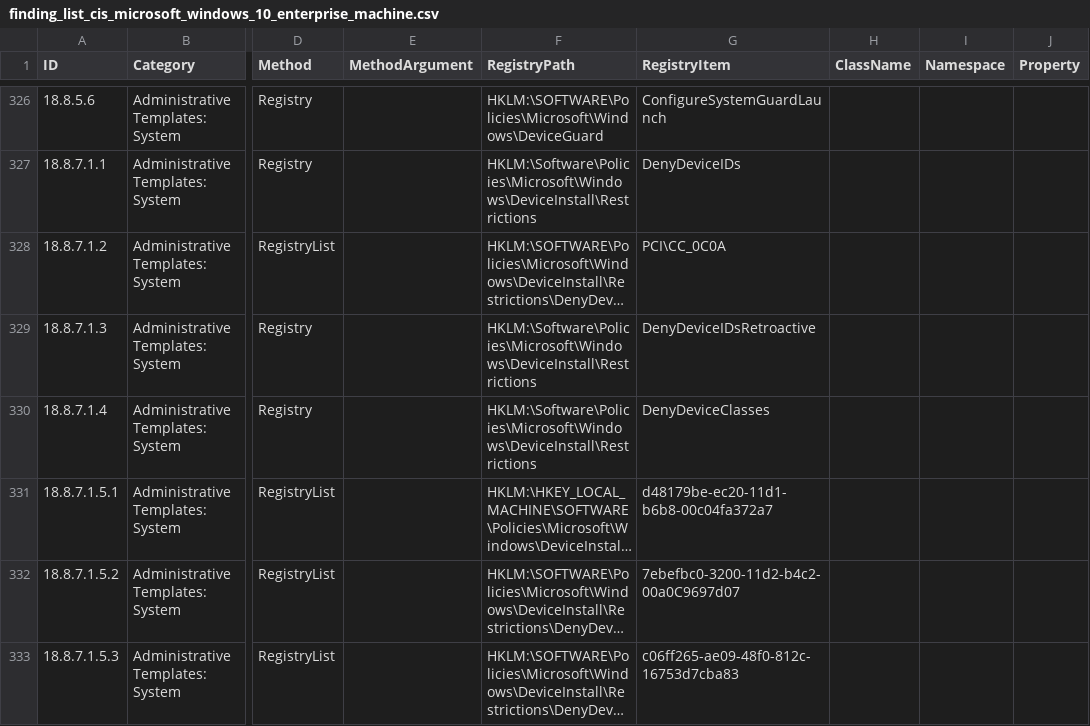
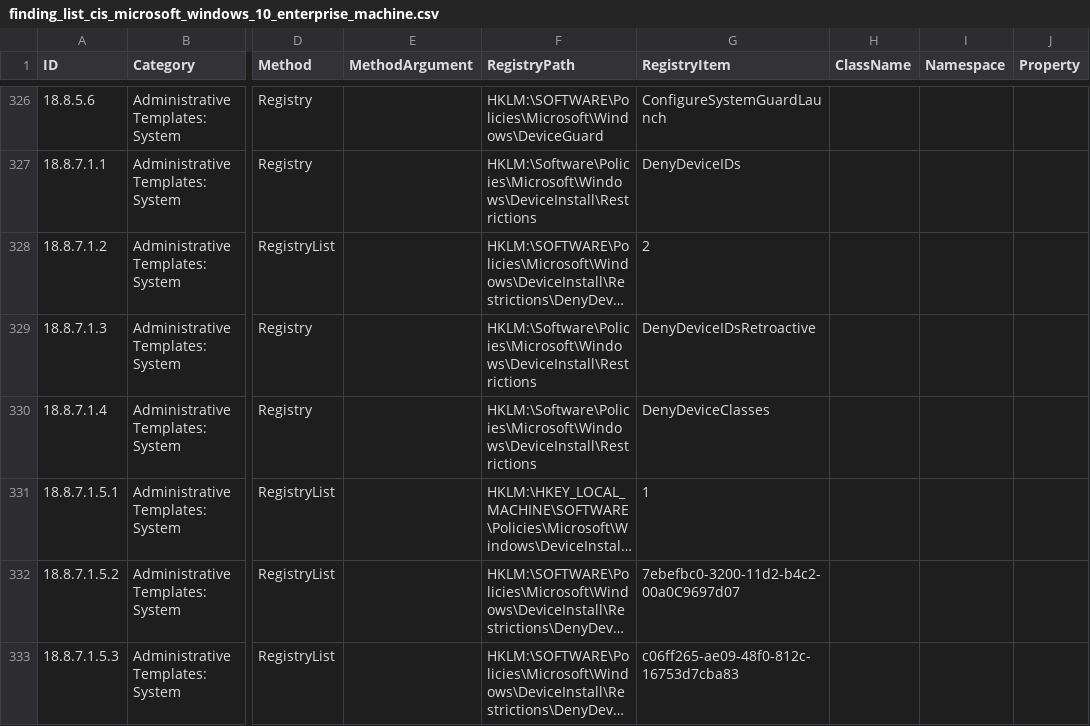
Before and after one commit to 0x6d69636b/windows_hardening, a CSV file: lists/finding_list_cis_microsoft_windows_10_enterprise_machine.csv, drawn as a sheet; only a part is shown, gaps mark what is left out; long unchanged cells end in …; the diff names each change by its address in the sheet, - before the commit and + after, or states it on an @@ line.

```diff
--- a/lists/finding_list_cis_microsoft_windows_10_enterprise_machine.csv
+++ b/lists/finding_list_cis_microsoft_windows_10_enterprise_machine.csv
-G328 (RegistryItem): PCI\CC_0C0A
+G328 (RegistryItem): 2
-G331 (RegistryItem): d48179be-ec20-11d1-b6b8-00c04fa372a7
+G331 (RegistryItem): 1
```
Also changed, not shown: lists/finding_list_0x6d69636b_machine.csv, lists/finding_list_cis_microsoft_windows_server_2019_machine.csv, 4 other files.
